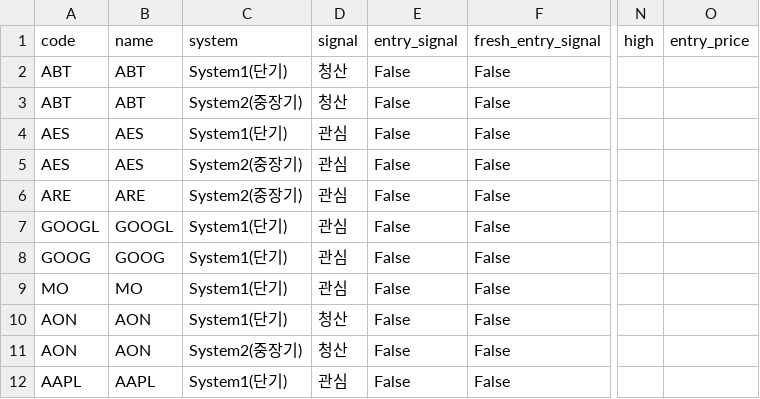
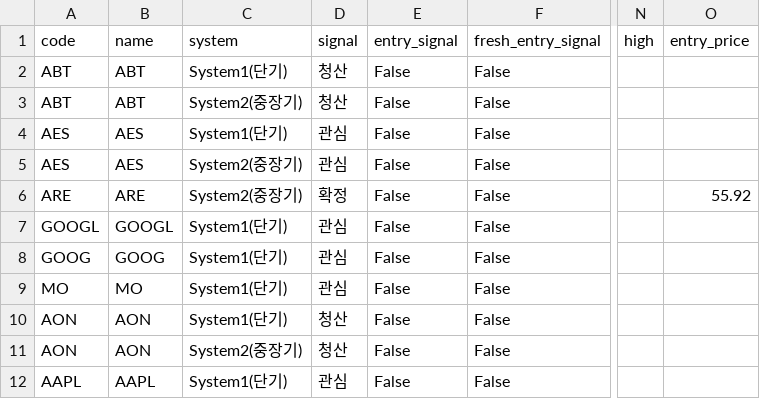
Before and after one commit to harmi6005/turtle-screener, a CSV file: data/turtle_us_result.csv, drawn as a sheet; only a part is shown, gaps mark what is left out; the diff names each change by its address in the sheet, - before the commit and + after, or states it on an @@ line.

Commit message:
관심종목 재확인 결과 업데이트

```diff
--- a/data/turtle_us_result.csv
+++ b/data/turtle_us_result.csv
-D6 (signal): 관심
+D6 (signal): 확정
-O6 (entry_price): (empty)
+O6 (entry_price): 55.92
```
